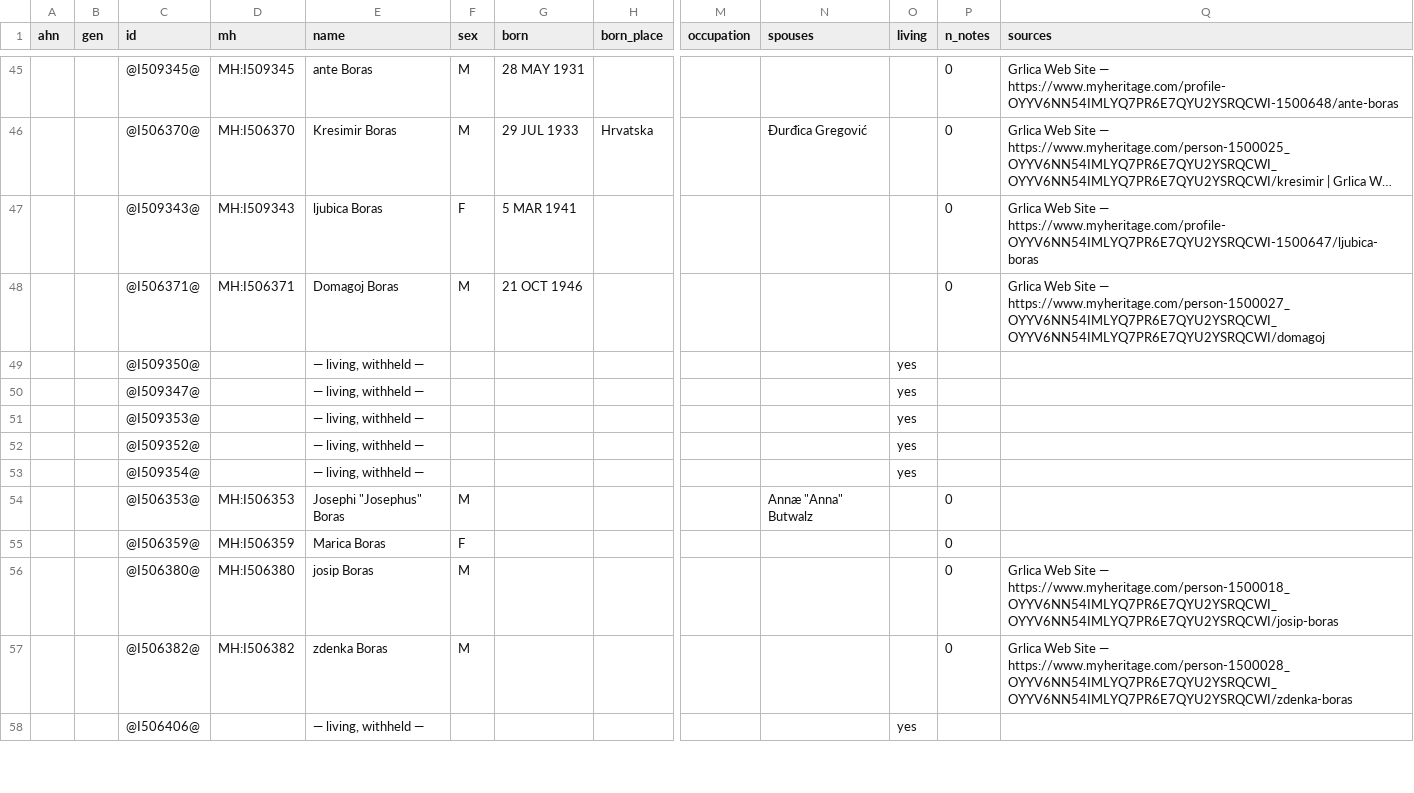
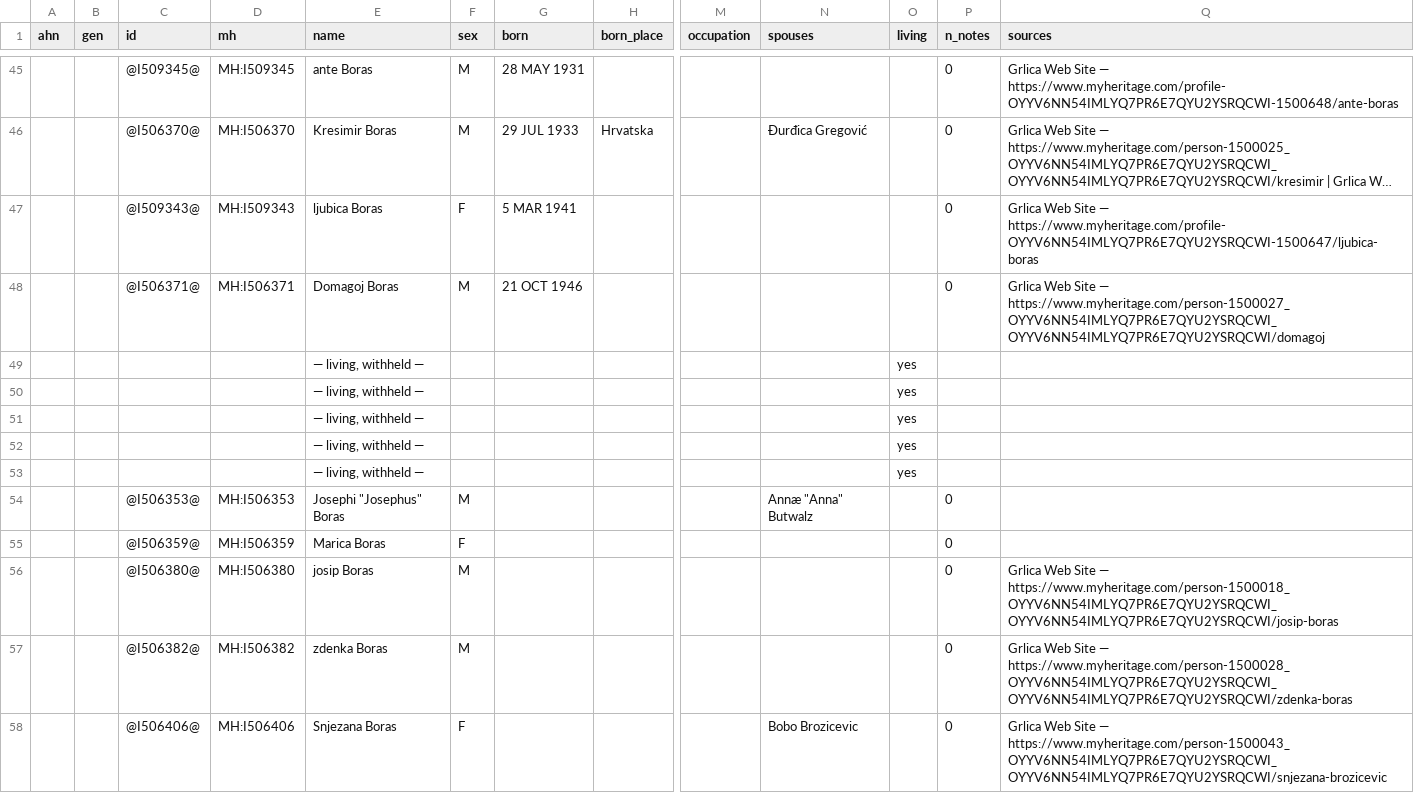
Before and after one commit to daviddef/TheBlazevic, a TSV file: data/surname-boras.tsv, drawn as a sheet; only a part is shown, gaps mark what is left out; long unchanged cells end in …; the diff covers the shown part only; the diff names each change by its address in the sheet, - before the commit and + after, or states it on an @@ line.

```diff
--- a/data/surname-boras.tsv
+++ b/data/surname-boras.tsv
-C49 (id): @I509350@
+C49 (id): (empty)
-C50 (id): @I509347@
+C50 (id): (empty)
-C51 (id): @I509353@
+C51 (id): (empty)
-C52 (id): @I509352@
+C52 (id): (empty)
-C53 (id): @I509354@
+C53 (id): (empty)
-D58 (mh): (empty)
+D58 (mh): MH:I506406
-E58 (name): — living, withheld —
+E58 (name): Snjezana Boras
-F58 (sex): (empty)
+F58 (sex): F
-N58 (spouses): (empty)
+N58 (spouses): Bobo Brozicevic
-O58 (living): yes
+O58 (living): (empty)
-P58 (n_notes): (empty)
+P58 (n_notes): 0
-Q58 (sources): (empty)
+Q58 (sources): Grlica Web Site — https://www.myheritage.com/person-1500043_OYYV6NN54IMLYQ7PR6E7QYU2YSRQCWI_OYYV6NN54IMLYQ7PR6E7QYU2YSRQCWI/snjezana-brozicevic
```
Also changed, not shown: 40 edited cells elsewhere in this file, data/surname-blazevic.tsv, data/surname-kalanj.tsv, 44 other files.
